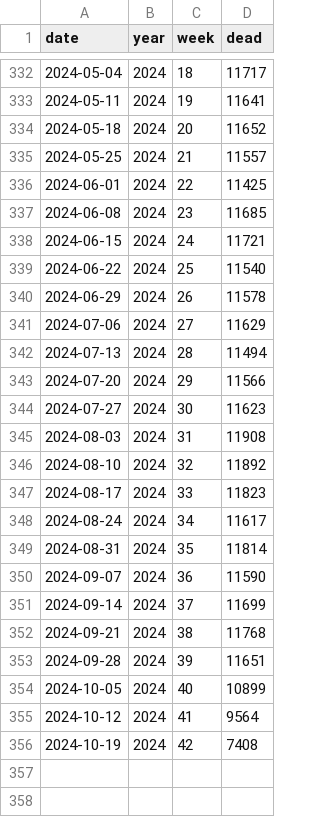
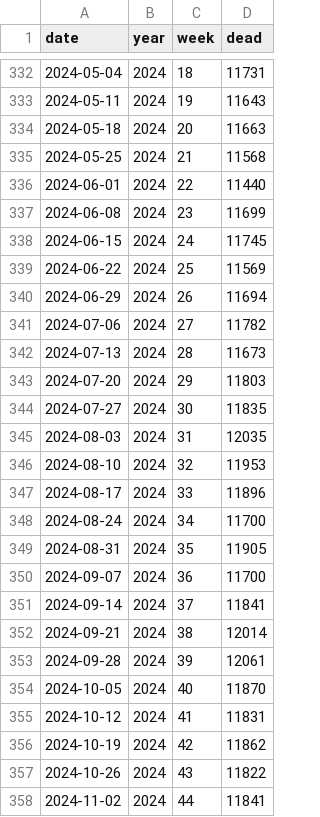
Before and after one commit to mongol-fi/mongol-fi.github.io, a CSV file: f/wondermalignantweekly.csv, drawn as a sheet; only a part is shown, gaps mark what is left out; the diff covers the shown part only.

```diff
--- a/f/wondermalignantweekly.csv
+++ b/f/wondermalignantweekly.csv
@@ -332,25 +332,27 @@ date,year,week,dead
-2024-05-04,2024,18,11717
-2024-05-11,2024,19,11641
-2024-05-18,2024,20,11652
-2024-05-25,2024,21,11557
-2024-06-01,2024,22,11425
-2024-06-08,2024,23,11685
-2024-06-15,2024,24,11721
-2024-06-22,2024,25,11540
-2024-06-29,2024,26,11578
-2024-07-06,2024,27,11629
-2024-07-13,2024,28,11494
-2024-07-20,2024,29,11566
-2024-07-27,2024,30,11623
-2024-08-03,2024,31,11908
-2024-08-10,2024,32,11892
-2024-08-17,2024,33,11823
-2024-08-24,2024,34,11617
-2024-08-31,2024,35,11814
-2024-09-07,2024,36,11590
-2024-09-14,2024,37,11699
-2024-09-21,2024,38,11768
-2024-09-28,2024,39,11651
-2024-10-05,2024,40,10899
-2024-10-12,2024,41,9564
-2024-10-19,2024,42,7408
+2024-05-04,2024,18,11731
+2024-05-11,2024,19,11643
+2024-05-18,2024,20,11663
+2024-05-25,2024,21,11568
+2024-06-01,2024,22,11440
+2024-06-08,2024,23,11699
+2024-06-15,2024,24,11745
+2024-06-22,2024,25,11569
+2024-06-29,2024,26,11694
+2024-07-06,2024,27,11782
+2024-07-13,2024,28,11673
+2024-07-20,2024,29,11803
+2024-07-27,2024,30,11835
+2024-08-03,2024,31,12035
+2024-08-10,2024,32,11953
+2024-08-17,2024,33,11896
+2024-08-24,2024,34,11700
+2024-08-31,2024,35,11905
+2024-09-07,2024,36,11700
+2024-09-14,2024,37,11841
+2024-09-21,2024,38,12014
+2024-09-28,2024,39,12061
+2024-10-05,2024,40,11870
+2024-10-12,2024,41,11831
+2024-10-19,2024,42,11862
+2024-10-26,2024,43,11822
+2024-11-02,2024,44,11841
```
Also changed, not shown: 33 added rows and 31 edited cells elsewhere in this file, 2 other files.
